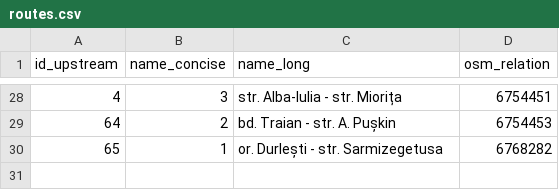
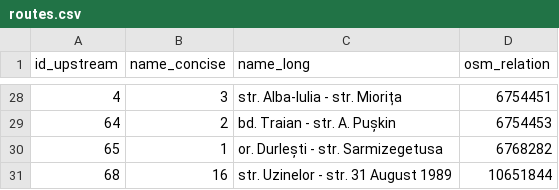
Before and after one commit to roataway/infrastructure-data, a CSV file: routes.csv, drawn as a sheet; only a part is shown, gaps mark what is left out.

Commit message:
Add route 16

```diff
--- a/routes.csv
+++ b/routes.csv
@@ -30 +30,2 @@ id_upstream,name_concise,name_long,osm_relation
 65,1,or. Durlești - str. Sarmizegetusa,6768282
+68,16,str. Uzinelor - str. 31 August 1989,10651844
```
Also changed, not shown: 2 other files.
